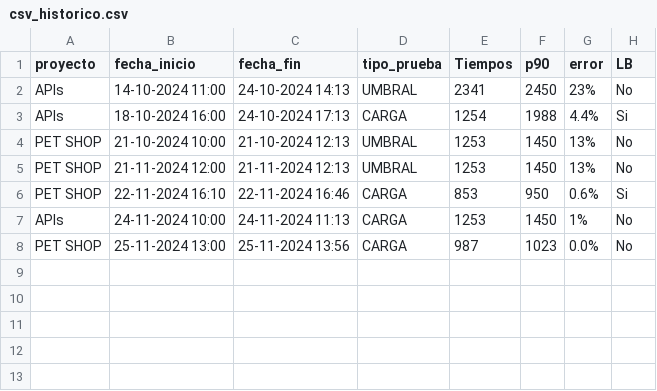
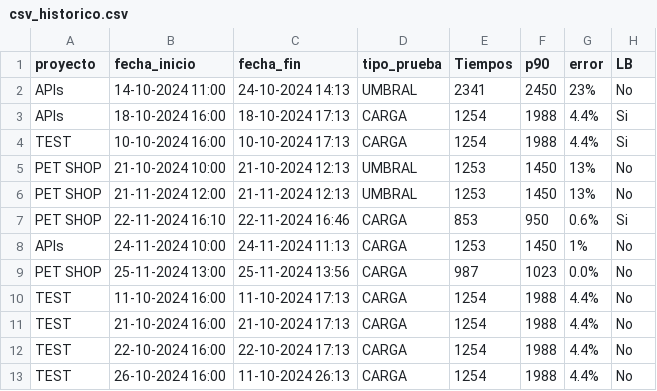
Before and after one commit to gongarciam/test, a CSV file: historico/csv_historico.csv, drawn as a sheet.

Commit message:
commit

```diff
--- a/historico/csv_historico.csv
+++ b/historico/csv_historico.csv
@@ -2,3 +2,4 @@ proyecto,fecha_inicio,fecha_fin,tipo_prueba,Tiempos,p90,error,LB
 APIs,14-10-2024 11:00,24-10-2024 14:13,UMBRAL,2341,2450,23%,No
-APIs,18-10-2024 16:00,24-10-2024 17:13,CARGA,1254,1988,4.4%,Si
+APIs,18-10-2024 16:00,18-10-2024 17:13,CARGA,1254,1988,4.4%,Si
+TEST,10-10-2024 16:00,10-10-2024 17:13,CARGA,1254,1988,4.4%,Si
 PET SHOP,21-10-2024 10:00,21-10-2024 12:13,UMBRAL,1253,1450,13%,No
@@ -8 +9,5 @@ APIs,24-11-2024 10:00,24-11-2024 11:13,CARGA,1253,1450,1%,No
 PET SHOP,25-11-2024 13:00,25-11-2024 13:56,CARGA,987,1023,0.0%,No
+TEST,11-10-2024 16:00,11-10-2024 17:13,CARGA,1254,1988,4.4%,No
+TEST,21-10-2024 16:00,21-10-2024 17:13,CARGA,1254,1988,4.4%,No
+TEST,22-10-2024 16:00,22-10-2024 17:13,CARGA,1254,1988,4.4%,No
+TEST,26-10-2024 16:00,11-10-2024 26:13,CARGA,1254,1988,4.4%,No
```
